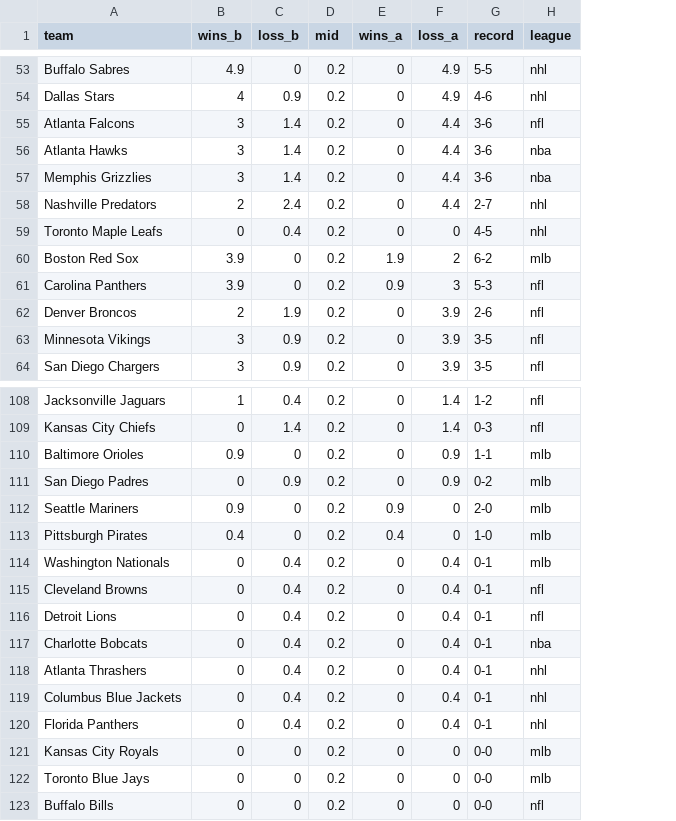
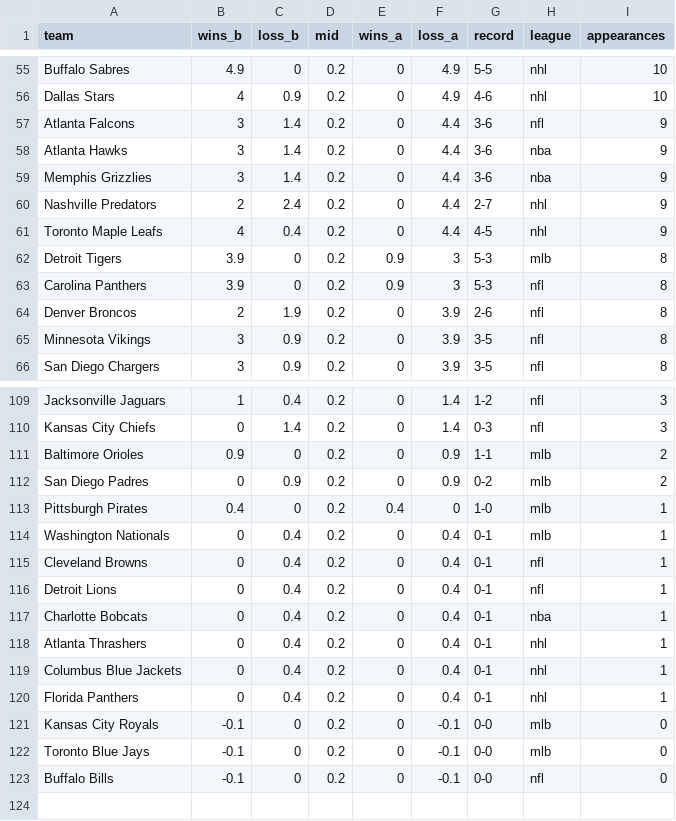
Before and after one commit to mode/blog, a CSV file: 2013-10-09 Playoff Records/playoff_results.csv, drawn as a sheet; only a part is shown, gaps mark what is left out; removed rows and columns are numbered as before the commit, all else as after; the diff covers the shown part only; the diff names each change by its address in the sheet, - before the commit and + after, or states it on an @@ line.

```diff
--- a/2013-10-09 Playoff Records/playoff_results.csv
+++ b/2013-10-09 Playoff Records/playoff_results.csv
+column I (appearances), rows 55-66: 10 | 10 | 9 | 9 | 9 | 9 | 9 | 8 | 8 | 8 | 8 | 8; rows 109-123: 3 | 3 | 2 | 2 | 1 | 1 | 1 | 1 | 1 | 1 | 1 | 1 | 0 | 0 | 0
-B61 (wins_b): 0
+B61 (wins_b): 4
-F61 (loss_a): 0
+F61 (loss_a): 4.4
-A62 (team): Boston Red Sox
+A62 (team): Detroit Tigers
-E62 (wins_a): 1.9
+E62 (wins_a): 0.9
-F62 (loss_a): 2
+F62 (loss_a): 3
-G62 (record): 6-2
+G62 (record): 5-3
-row 112: Seattle Mariners | 0.9 | 0 | 0.2 | 0.9 | 0 | 2-0 | mlb
-B121:B123 (wins_b): 0
+B121:B123 (wins_b): -0.1
-F121:F123 (loss_a): 0
+F121:F123 (loss_a): -0.1
```
Also changed, not shown: 8 added rows, 7 removed rows and 9 edited cells elsewhere in this file, 3 other files.
